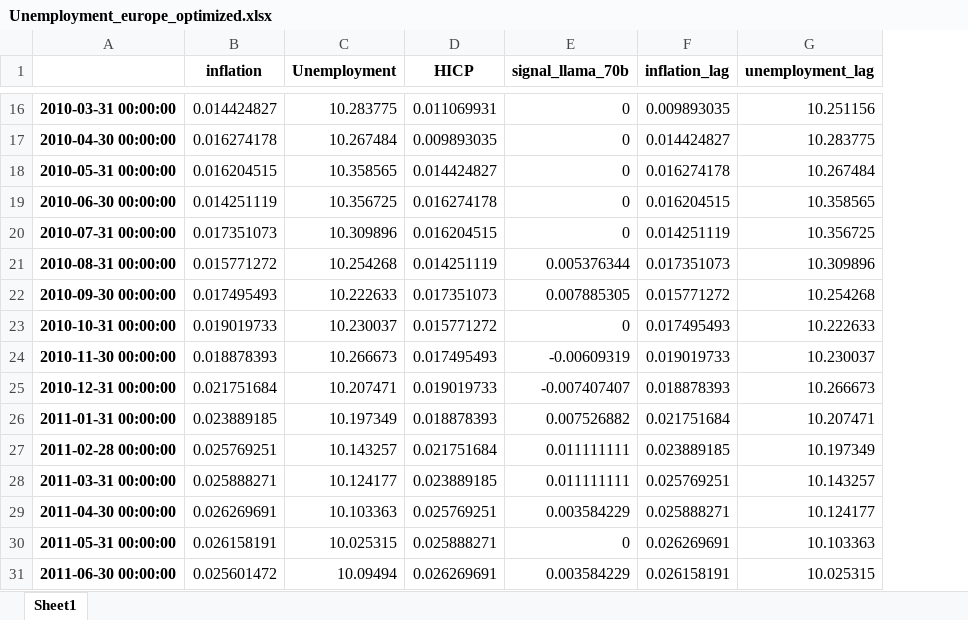
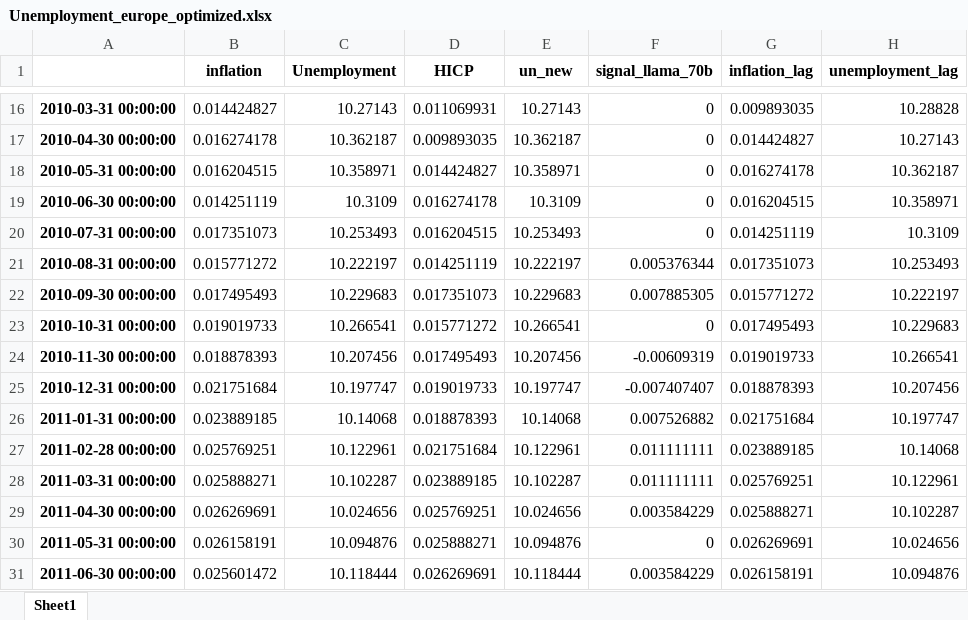
Before and after one commit to l-longo/inflation_nowcast, an Excel workbook: Unemployment_europe_optimized.xlsx, sheet Sheet1, drawn as a sheet; only a part is shown, gaps mark what is left out; values as stored, in another font and other column widths than the file's, no borders; addresses are those after the commit; the diff covers the shown part only; the diff names each change by its address in the sheet, - before the commit and + after, or states it on an @@ line.

```diff
--- a/Unemployment_europe_optimized.xlsx (sheet Sheet1)
+++ b/Unemployment_europe_optimized.xlsx (sheet Sheet1)
+column E (un_new), rows 16-31: 10.27143 | 10.362187 | 10.358971 | 10.3109 | 10.253493 | 10.222197 | 10.229683 | 10.266541 | 10.207456 | 10.197747 | 10.14068 | 10.122961 | 10.102287 | 10.024656 | 10.094876 | 10.118444
-C16 (Unemployment): 10.283775
+C16 (Unemployment): 10.27143
-H16 (unemployment_lag): 10.251156
+H16 (unemployment_lag): 10.28828
-C17 (Unemployment): 10.267484
+C17 (Unemployment): 10.362187
-H17 (unemployment_lag): 10.283775
+H17 (unemployment_lag): 10.27143
-C18 (Unemployment): 10.358565
+C18 (Unemployment): 10.358971
-H18 (unemployment_lag): 10.267484
+H18 (unemployment_lag): 10.362187
-C19 (Unemployment): 10.356725
+C19 (Unemployment): 10.3109
-H19 (unemployment_lag): 10.358565
+H19 (unemployment_lag): 10.358971
-C20 (Unemployment): 10.309896
+C20 (Unemployment): 10.253493
-H20 (unemployment_lag): 10.356725
+H20 (unemployment_lag): 10.3109
-C21 (Unemployment): 10.254268
+C21 (Unemployment): 10.222197
-H21 (unemployment_lag): 10.309896
+H21 (unemployment_lag): 10.253493
-C22 (Unemployment): 10.222633
+C22 (Unemployment): 10.229683
-H22 (unemployment_lag): 10.254268
+H22 (unemployment_lag): 10.222197
-C23 (Unemployment): 10.230037
+C23 (Unemployment): 10.266541
-H23 (unemployment_lag): 10.222633
+H23 (unemployment_lag): 10.229683
-C24 (Unemployment): 10.266673
+C24 (Unemployment): 10.207456
-H24 (unemployment_lag): 10.230037
+H24 (unemployment_lag): 10.266541
-C25 (Unemployment): 10.207471
+C25 (Unemployment): 10.197747
-H25 (unemployment_lag): 10.266673
+H25 (unemployment_lag): 10.207456
-C26 (Unemployment): 10.197349
+C26 (Unemployment): 10.14068
-H26 (unemployment_lag): 10.207471
+H26 (unemployment_lag): 10.197747
-C27 (Unemployment): 10.143257
+C27 (Unemployment): 10.122961
-H27 (unemployment_lag): 10.197349
+H27 (unemployment_lag): 10.14068
-C28 (Unemployment): 10.124177
+C28 (Unemployment): 10.102287
-H28 (unemployment_lag): 10.143257
+H28 (unemployment_lag): 10.122961
-C29 (Unemployment): 10.103363
+C29 (Unemployment): 10.024656
-H29 (unemployment_lag): 10.124177
+H29 (unemployment_lag): 10.102287
-C30 (Unemployment): 10.025315
+C30 (Unemployment): 10.094876
-H30 (unemployment_lag): 10.103363
+H30 (unemployment_lag): 10.024656
-C31 (Unemployment): 10.09494
+C31 (Unemployment): 10.118444
-H31 (unemployment_lag): 10.025315
+H31 (unemployment_lag): 10.094876
```
Also changed, not shown: 805 edited cells elsewhere in this sheet, HICP_europe_optimized.xlsx, 2 other files.
